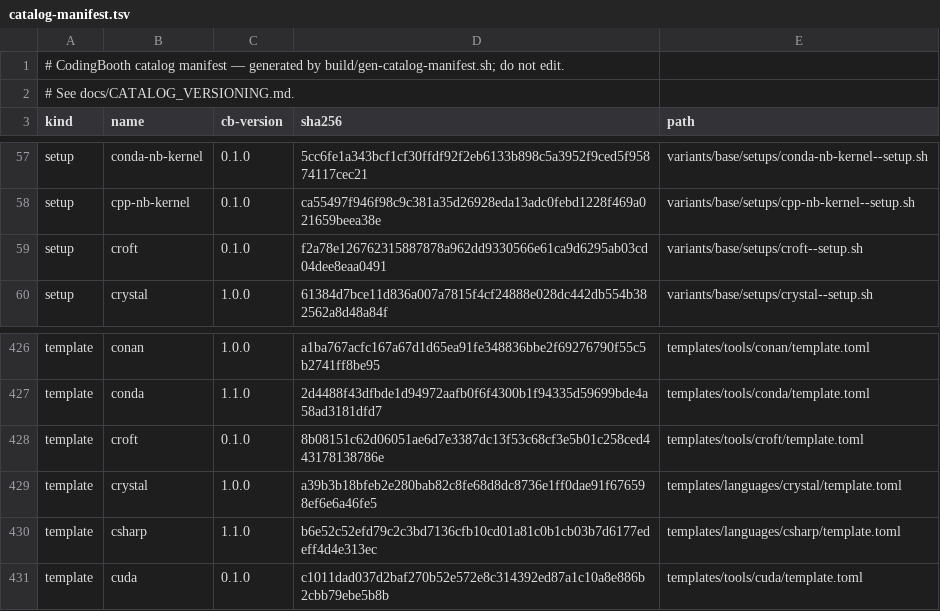
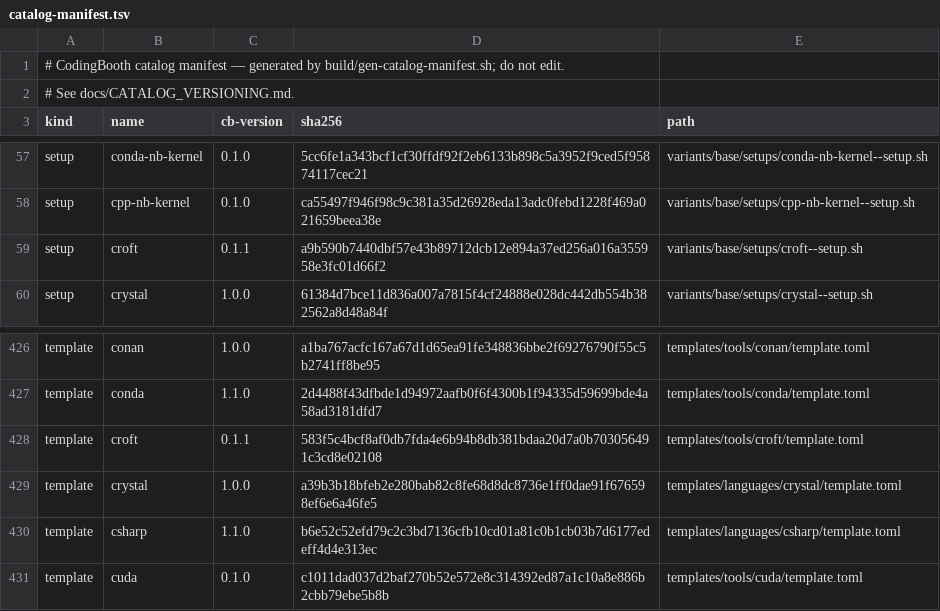
Before and after one commit to NawaMan/CodingBooth, a TSV file: build/catalog-manifest.tsv, drawn as a sheet; only a part is shown, gaps mark what is left out.

Commit message:
Warn that Croft cannot be quit from the base Console.
The browser takes Ctrl+Q and closes the tab, and Croft has no other quit command. The template list and the install notes say so.

```diff
--- a/build/catalog-manifest.tsv
+++ b/build/catalog-manifest.tsv
@@ -58,3 +58,3 @@ setup	conda-nb-kernel	0.1.0	5cc6fe1a343bcf1cf30ffdf92f2eb6133b898c5a3952f9ced5f9
 setup	cpp-nb-kernel	0.1.0	ca55497f946f98c9c381a35d26928eda13adc0febd1228f469a021659beea38e	variants/base/setups/cpp-nb-kernel--setup.sh
-setup	croft	0.1.0	f2a78e126762315887878a962dd9330566e61ca9d6295ab03cd04dee8eaa0491	variants/base/setups/croft--setup.sh
+setup	croft	0.1.1	a9b590b7440dbf57e43b89712dcb12e894a37ed256a016a355958e3fc01d66f2	variants/base/setups/croft--setup.sh
 setup	crystal	1.0.0	61384d7bce11d836a007a7815f4cf24888e028dc442db554b382562a8d48a84f	variants/base/setups/crystal--setup.sh
@@ -427,3 +427,3 @@ template	conan	1.0.0	a1ba767acfc167a67d1d65ea91fe348836bbe2f69276790f55c5b2741ff
 template	conda	1.1.0	2d4488f43dfbde1d94972aafb0f6f4300b1f94335d59699bde4a58ad3181dfd7	templates/tools/conda/template.toml
-template	croft	0.1.0	8b08151c62d06051ae6d7e3387dc13f53c68cf3e5b01c258ced443178138786e	templates/tools/croft/template.toml
+template	croft	0.1.1	583f5c4bcf8af0db7fda4e6b94b8db381bdaa20d7a0b703056491c3cd8e02108	templates/tools/croft/template.toml
 template	crystal	1.0.0	a39b3b18bfeb2e280bab82c8fe68d8dc8736e1ff0dae91f676598ef6e6a46fe5	templates/languages/crystal/template.toml
```
Also changed, not shown: 4 other files.
